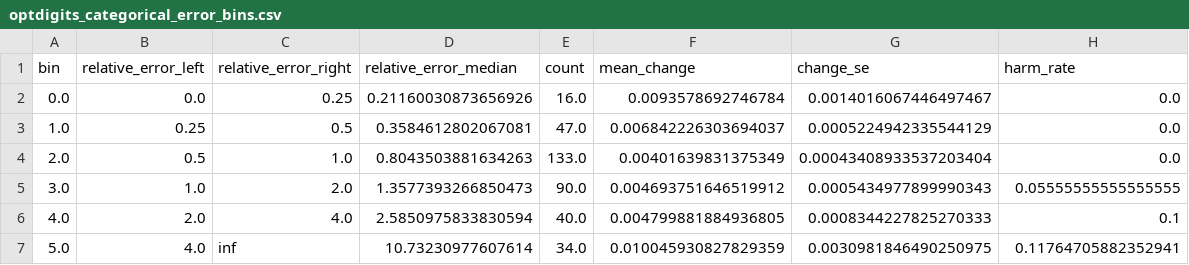
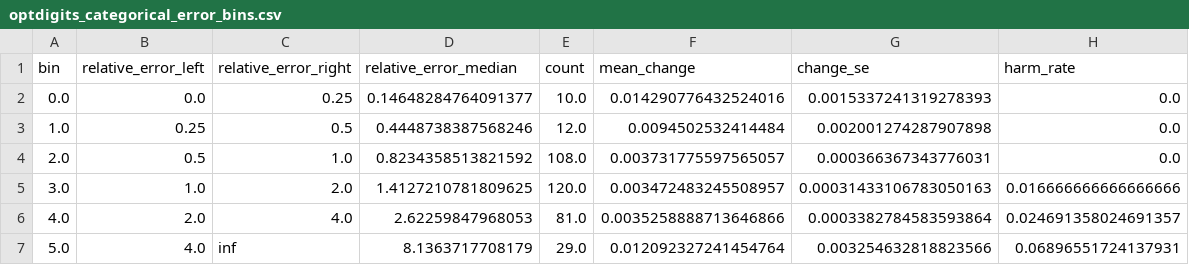
Before and after one commit to CrawlingKiming/Rethinking_Clips, a CSV file: simulation/results/optdigits_categorical_error_bins.csv, drawn as a sheet.

```diff
--- a/simulation/results/optdigits_categorical_error_bins.csv
+++ b/simulation/results/optdigits_categorical_error_bins.csv
@@ -1,7 +1,7 @@
 bin,relative_error_left,relative_error_right,relative_error_median,count,mean_change,change_se,harm_rate
-0.0,0.0,0.25,0.21160030873656926,16.0,0.0093578692746784,0.0014016067446497467,0.0
-1.0,0.25,0.5,0.3584612802067081,47.0,0.006842226303694037,0.0005224942335544129,0.0
-2.0,0.5,1.0,0.8043503881634263,133.0,0.00401639831375349,0.00043408933537203404,0.0
-3.0,1.0,2.0,1.3577393266850473,90.0,0.004693751646519912,0.0005434977899990343,0.05555555555555555
-4.0,2.0,4.0,2.5850975833830594,40.0,0.004799881884936805,0.0008344227825270333,0.1
-5.0,4.0,inf,10.73230977607614,34.0,0.010045930827829359,0.0030981846490250975,0.11764705882352941
+0.0,0.0,0.25,0.14648284764091377,10.0,0.014290776432524016,0.0015337241319278393,0.0
+1.0,0.25,0.5,0.4448738387568246,12.0,0.0094502532414484,0.002001274287907898,0.0
+2.0,0.5,1.0,0.8234358513821592,108.0,0.003731775597565057,0.000366367343776031,0.0
+3.0,1.0,2.0,1.4127210781809625,120.0,0.003472483245508957,0.00031433106783050163,0.016666666666666666
+4.0,2.0,4.0,2.62259847968053,81.0,0.0035258888713646866,0.0003382784583593864,0.024691358024691357
+5.0,4.0,inf,8.1363717708179,29.0,0.012092327241454764,0.003254632818823566,0.06896551724137931
```
Also changed, not shown: simulation/results/optdigits_categorical_ess_bins.csv, simulation/results/optdigits_categorical_final_values.csv, 13 other files.
